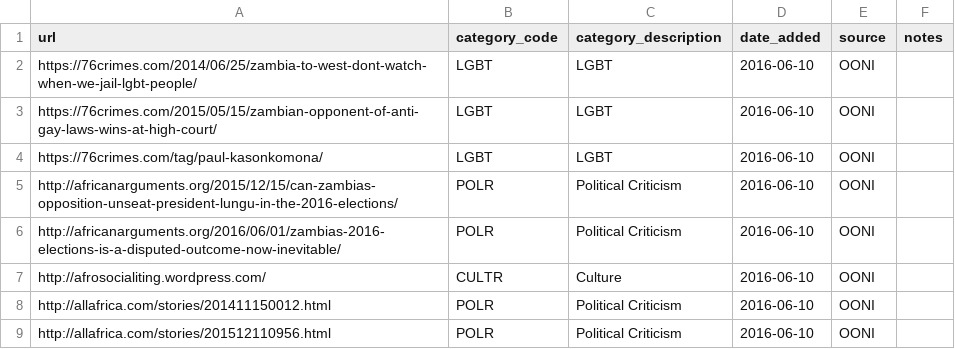
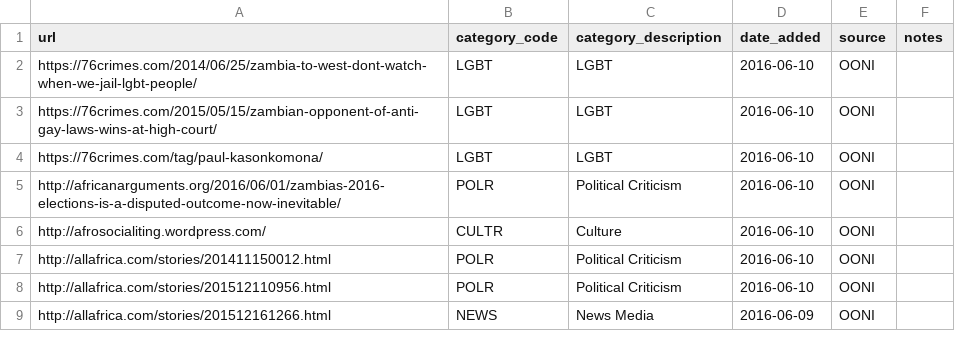
Before and after one commit to ooni/test-lists, a CSV file: lists/zm.csv, drawn as a sheet; only a part is shown; the shorter side is filled out with more unchanged rows; the diff names each change by its address in the sheet, - before the commit and + after, or states it on an @@ line.

Commit message:
This article is from 2015, and Zambia has not gone through two presidential cycles since its publication, including a change in government

```diff
--- a/lists/zm.csv
+++ b/lists/zm.csv
-row 5: http://africanarguments.org/2015/12/15/can-zambias-opposition-unseat-president-lungu-in-the-2016-elections/ | POLR | Political Criticism | 2016-06-10 | OONI
```
